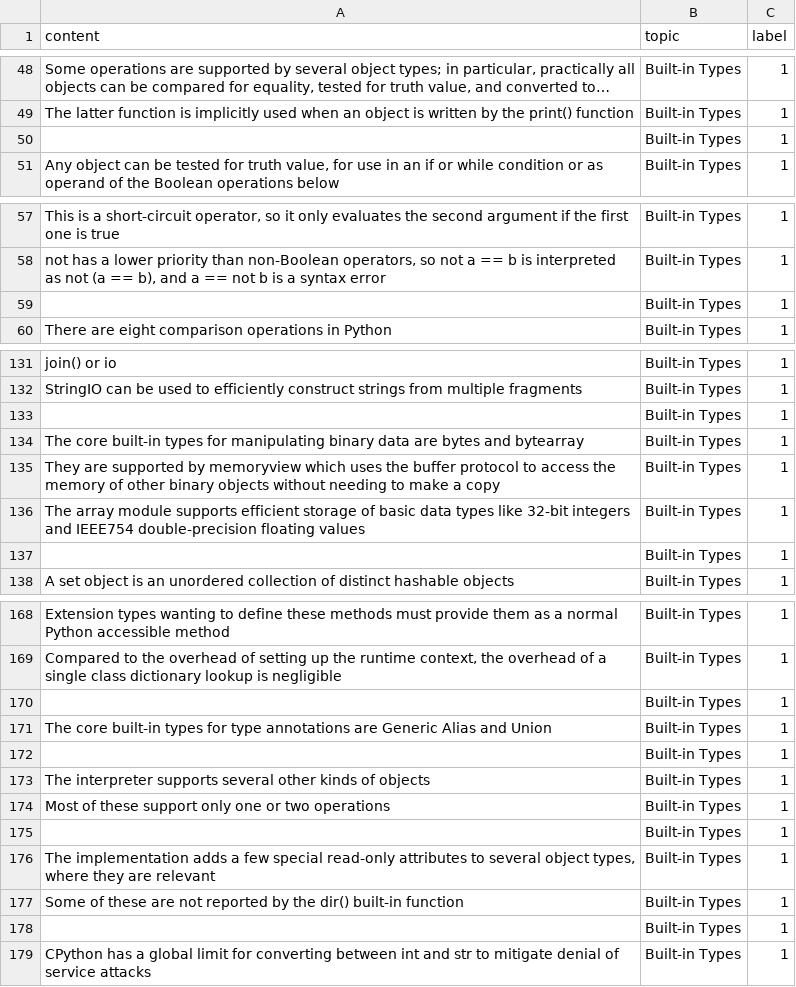
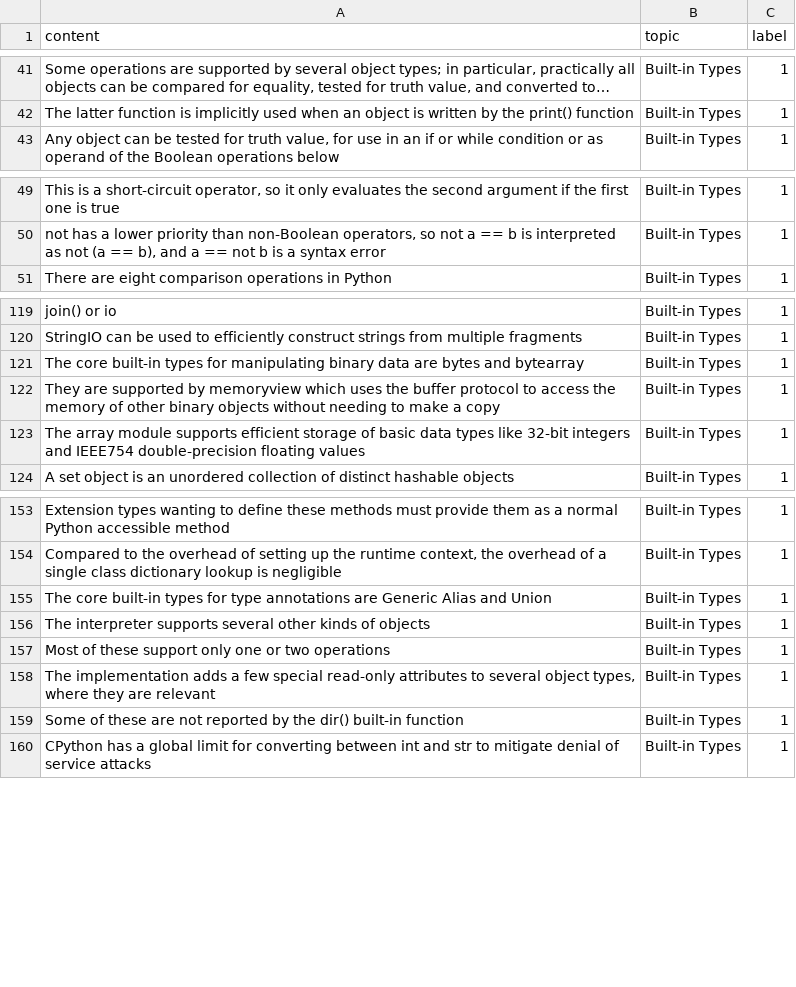
Before and after one commit to ece1786-2022/PyOverflow, a CSV file: Data/Training/combined.csv, drawn as a sheet; only a part is shown, gaps mark what is left out; long unchanged cells end in …; the diff covers the shown part only; the diff names each change by its address in the sheet, - before the commit and + after, or states it on an @@ line.

```diff
--- a/Data/Training/combined.csv
+++ b/Data/Training/combined.csv
-row 50:  | Built-in Types | 1
-row 59:  | Built-in Types | 1
-row 133:  | Built-in Types | 1
-row 137:  | Built-in Types | 1
-row 170:  | Built-in Types | 1
-row 172:  | Built-in Types | 1
-row 175:  | Built-in Types | 1
-row 178:  | Built-in Types | 1
```
Also changed, not shown: 11 removed rows elsewhere in this file, 2 other files.
